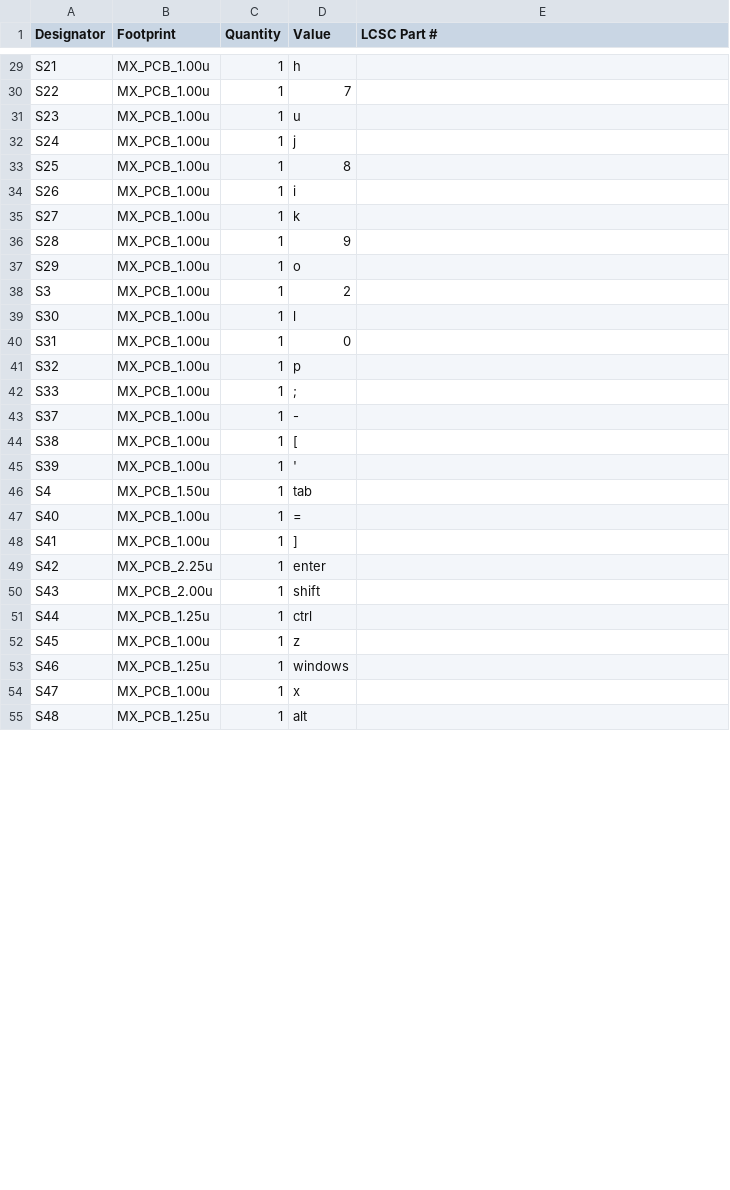
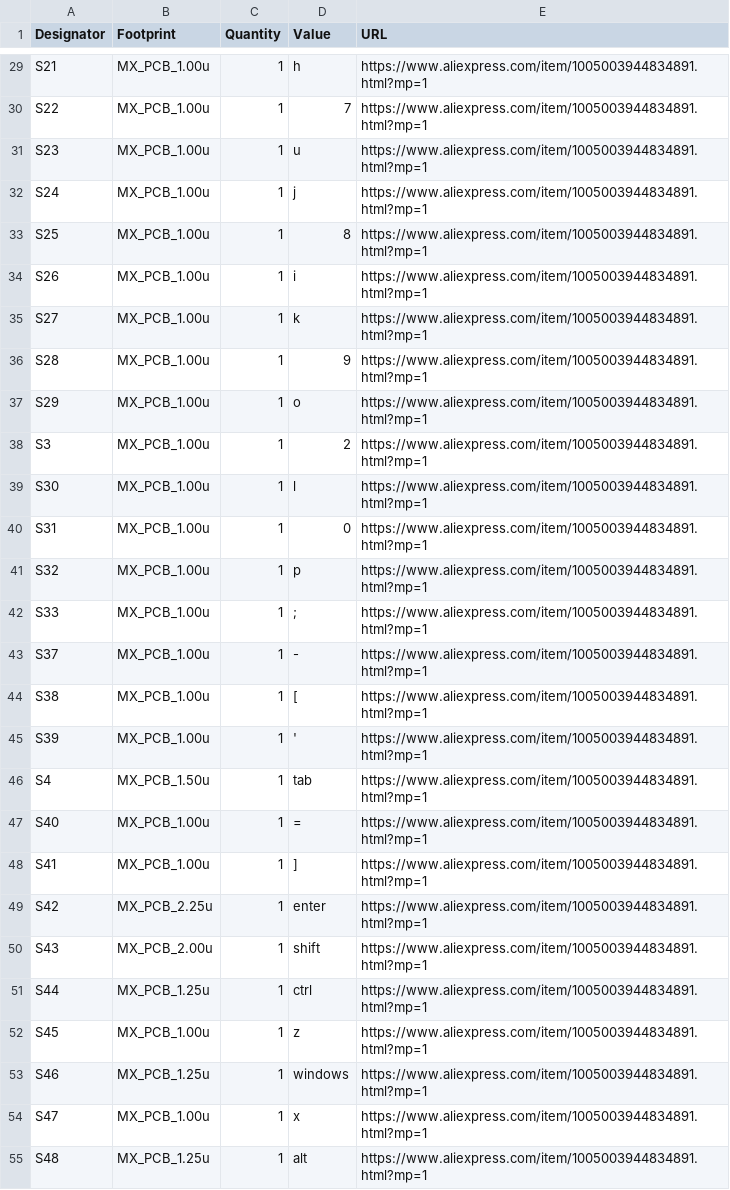
Before and after one commit to Cherrytree56567/MX-Keyboard, a CSV file: production/bom.csv, drawn as a sheet; only a part is shown, gaps mark what is left out; the diff covers the shown part only; the diff names each change by its address in the sheet, - before the commit and + after, or states it on an @@ line.

```diff
--- a/production/bom.csv
+++ b/production/bom.csv
-E1: LCSC Part #
+E1: URL
-E29:E55 (URL): (empty)
+E29:E55 (URL): https://www.aliexpress.com/item/1005003944834891.html?mp=1
```
Also changed, not shown: 7 added rows and 53 edited cells elsewhere in this file.
